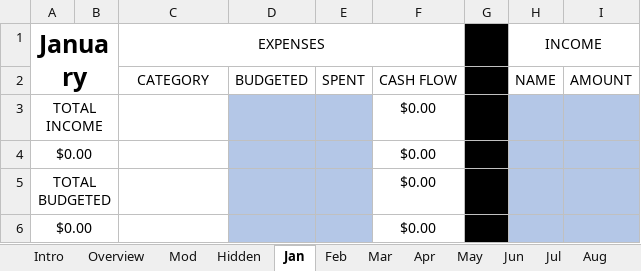
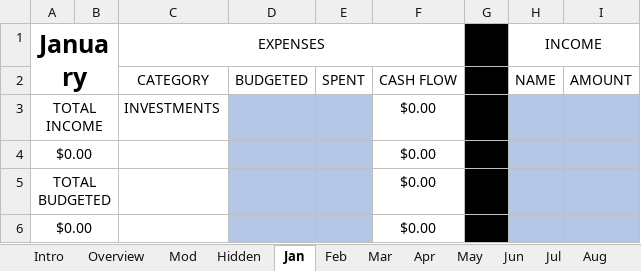
Before and after one commit to MichaelDevries1/Excel-Projects, an Excel workbook: Budget_TemplateTry.xlsm, sheet Jan, drawn as a sheet; only a part is shown; values as stored, in another font and other column widths than the file's, no borders; conditional formats not drawn; the diff names each change by its address in the sheet, - before the commit and + after, or states it on an @@ line.

```diff
--- a/Budget_TemplateTry.xlsm (sheet Jan)
+++ b/Budget_TemplateTry.xlsm (sheet Jan)
-C3 (EXPENSES): (empty)
+C3 (EXPENSES): INVESTMENTS
```
Also changed, not shown: sheet Hidden, sheet Mod, sheet Dec, sheet Aug, sheet Sep, sheet Oct, 7 more sheets, formulas that keep their value, charts or pictures.
